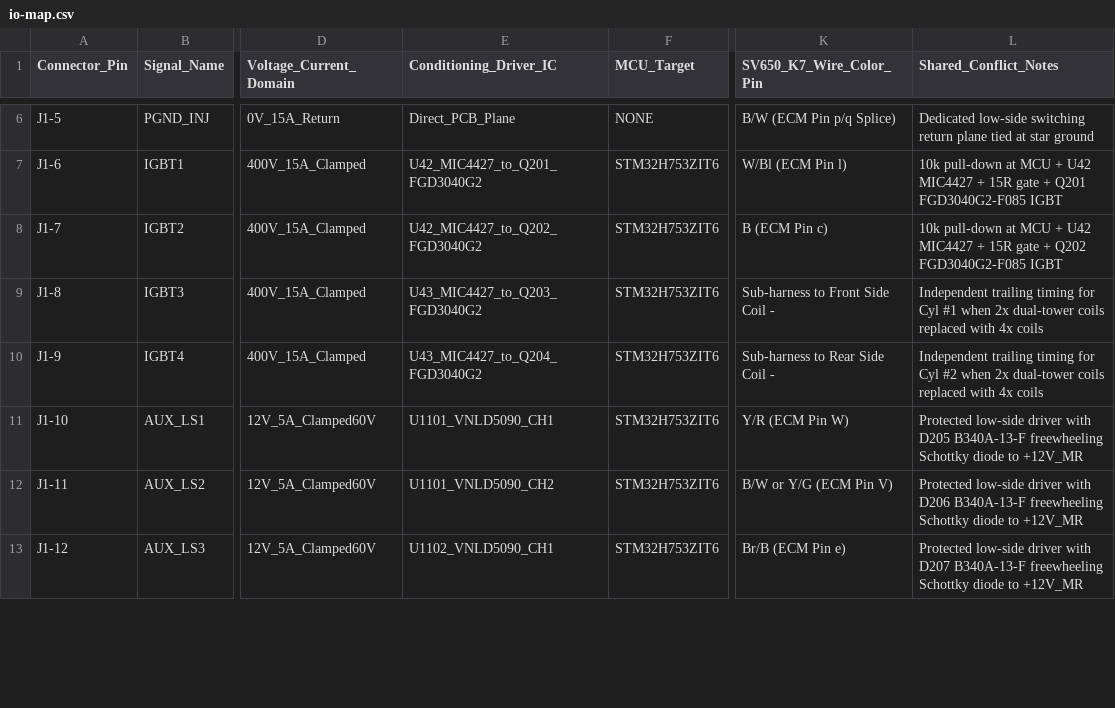
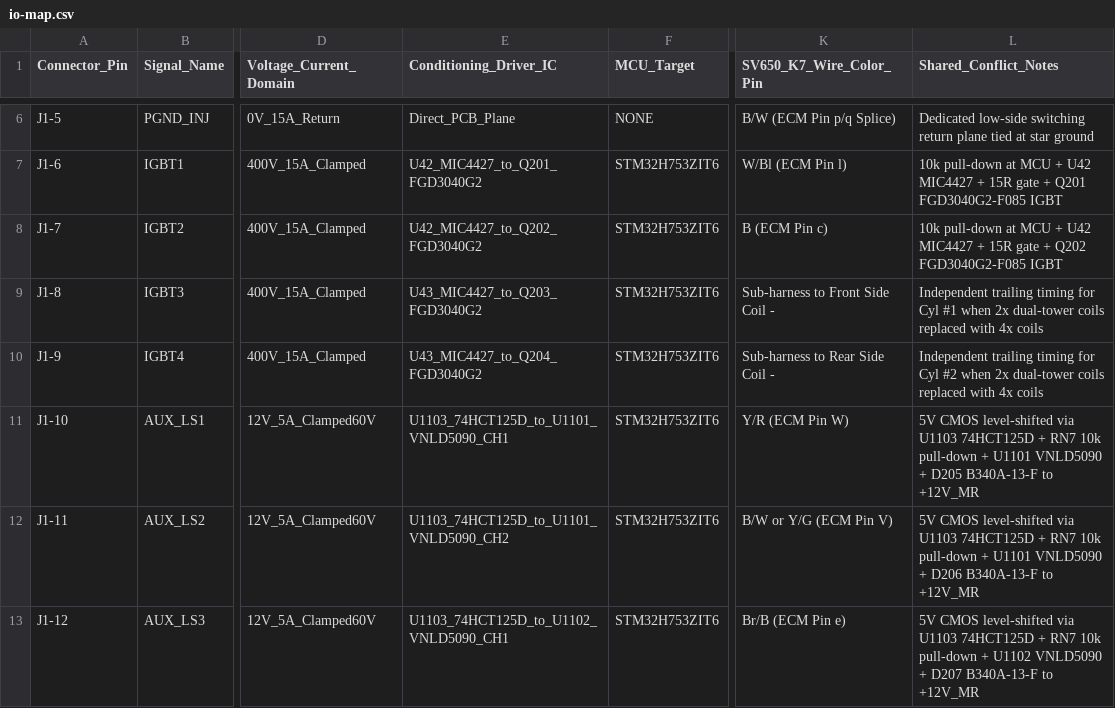
Before and after one commit to halbritt/fome-mc, a CSV file: io-map.csv, drawn as a sheet; only a part is shown, gaps mark what is left out; the diff covers the shown part only; the diff names each change by its address in the sheet, - before the commit and + after, or states it on an @@ line.

```diff
--- a/io-map.csv
+++ b/io-map.csv
-E11 (Conditioning_Driver_IC): U1101_VNLD5090_CH1
+E11 (Conditioning_Driver_IC): U1103_74HCT125D_to_U1101_VNLD5090_CH1
-L11 (Shared_Conflict_Notes): Protected low-side driver with D205 B340A-13-F freewheeling Schottky diode to +12V_MR
+L11 (Shared_Conflict_Notes): 5V CMOS level-shifted via U1103 74HCT125D + RN7 10k pull-down + U1101 VNLD5090 + D205 B340A-13-F to +12V_MR
-E12 (Conditioning_Driver_IC): U1101_VNLD5090_CH2
+E12 (Conditioning_Driver_IC): U1103_74HCT125D_to_U1101_VNLD5090_CH2
-L12 (Shared_Conflict_Notes): Protected low-side driver with D206 B340A-13-F freewheeling Schottky diode to +12V_MR
+L12 (Shared_Conflict_Notes): 5V CMOS level-shifted via U1103 74HCT125D + RN7 10k pull-down + U1101 VNLD5090 + D206 B340A-13-F to +12V_MR
-E13 (Conditioning_Driver_IC): U1102_VNLD5090_CH1
+E13 (Conditioning_Driver_IC): U1103_74HCT125D_to_U1102_VNLD5090_CH1
-L13 (Shared_Conflict_Notes): Protected low-side driver with D207 B340A-13-F freewheeling Schottky diode to +12V_MR
+L13 (Shared_Conflict_Notes): 5V CMOS level-shifted via U1103 74HCT125D + RN7 10k pull-down + U1102 VNLD5090 + D207 B340A-13-F to +12V_MR
```
Also changed, not shown: 20 edited cells elsewhere in this file, export/BOM-fome-mc.csv, export/CPL-fome-mc.csv, 51 other files.
